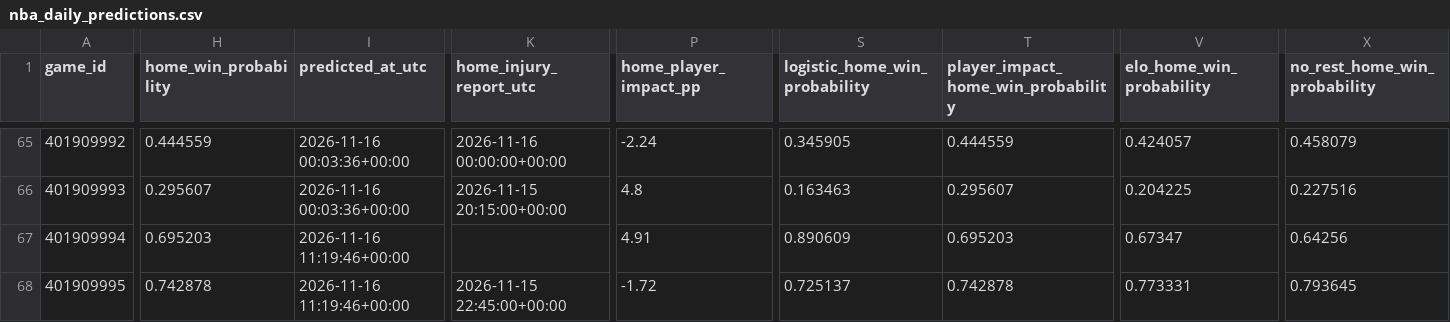
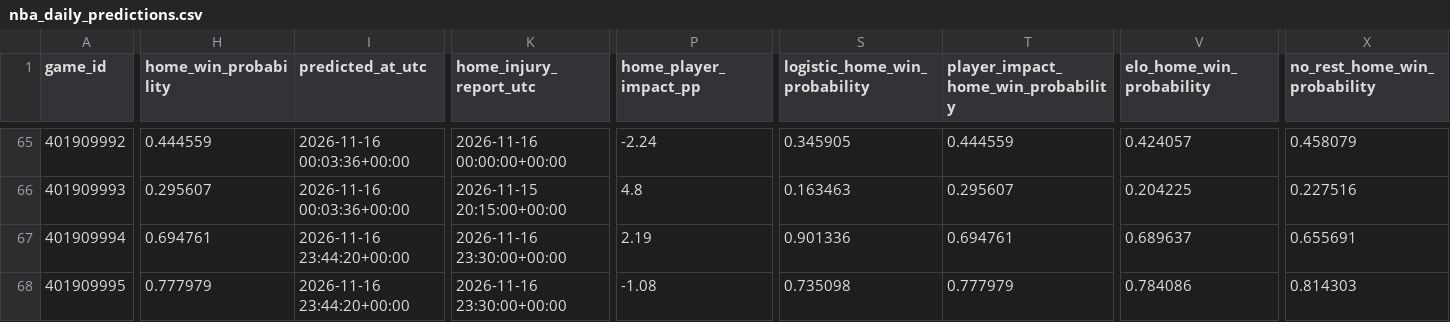
Before and after one commit to brianbzeng/nbamodel, a CSV file: data/raw/nba_daily_predictions.csv, drawn as a sheet; only a part is shown, gaps mark what is left out; the diff covers the shown part only; the diff names each change by its address in the sheet, - before the commit and + after, or states it on an @@ line.

```diff
--- a/data/raw/nba_daily_predictions.csv
+++ b/data/raw/nba_daily_predictions.csv
-H67 (home_win_probability): 0.695203
+H67 (home_win_probability): 0.694761
-I67:I68 (predicted_at_utc): 2026-11-16 11:19:46+00:00
+I67:I68 (predicted_at_utc): 2026-11-16 23:44:20+00:00
-K67 (home_injury_report_utc): (empty)
+K67 (home_injury_report_utc): 2026-11-16 23:30:00+00:00
-P67 (home_player_impact_pp): 4.91
+P67 (home_player_impact_pp): 2.19
-S67 (logistic_home_win_probability): 0.890609
+S67 (logistic_home_win_probability): 0.901336
-T67: 0.695203
+T67: 0.694761
-V67 (elo_home_win_probability): 0.67347
+V67 (elo_home_win_probability): 0.689637
-X67 (no_rest_home_win_probability): 0.64256
+X67 (no_rest_home_win_probability): 0.655691
-H68 (home_win_probability): 0.742878
+H68 (home_win_probability): 0.777979
-K68 (home_injury_report_utc): 2026-11-15 22:45:00+00:00
+K68 (home_injury_report_utc): 2026-11-16 23:30:00+00:00
-P68 (home_player_impact_pp): -1.72
+P68 (home_player_impact_pp): -1.08
-S68 (logistic_home_win_probability): 0.725137
+S68 (logistic_home_win_probability): 0.735098
-T68: 0.742878
+T68: 0.777979
-V68 (elo_home_win_probability): 0.773331
+V68 (elo_home_win_probability): 0.784086
-X68 (no_rest_home_win_probability): 0.793645
+X68 (no_rest_home_win_probability): 0.814303
```
Also changed, not shown: 105 edited cells elsewhere in this file, data/raw/official_nba_injuries_by_team_live.csv, data/raw/official_nba_injuries_players_live.csv.
